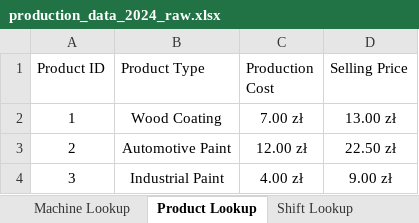
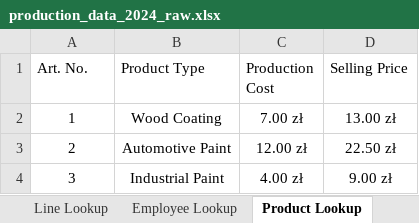
Before and after one commit to Clamata/Paint_Production_Monitoring, an Excel workbook: production_data_2024_raw.xlsx, sheet Product Lookup, drawn as a sheet; values as stored, in another font and other column widths than the file's, no borders; the diff names each change by its address in the sheet, - before the commit and + after, or states it on an @@ line.

```diff
--- a/production_data_2024_raw.xlsx (sheet Product Lookup)
+++ b/production_data_2024_raw.xlsx (sheet Product Lookup)
-sheet tab: Machine Lookup
+sheet tab: Line Lookup
+sheet tab: Employee Lookup
-A1: Product ID
+A1: Art. No.
```
Also changed, not shown: sheet Manufacturing Data, sheet Line Lookup, other sheet tabs.
